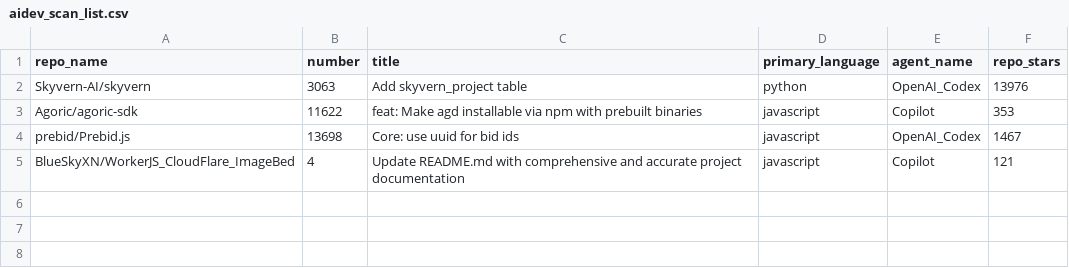
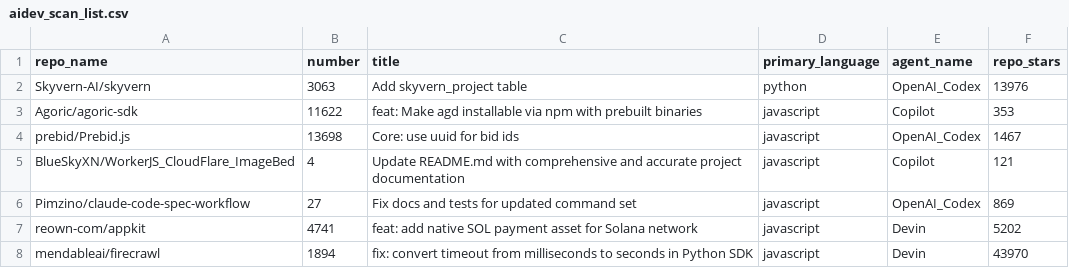
Before and after one commit to sammy-uno/scan-ai-generated-code, a CSV file: aidev_scan_list.csv, drawn as a sheet.

Commit message:
Update aidev_scan_list.csv

```diff
--- a/aidev_scan_list.csv
+++ b/aidev_scan_list.csv
@@ -5 +5,4 @@ prebid/Prebid.js,13698,Core: use uuid for bid ids,javascript,OpenAI_Codex,1467
 BlueSkyXN/WorkerJS_CloudFlare_ImageBed,4,Update README.md with comprehensive and accurate project documentation,javascript,Copilot,121
+Pimzino/claude-code-spec-workflow,27,Fix docs and tests for updated command set,javascript,OpenAI_Codex,869
+reown-com/appkit,4741,feat: add native SOL payment asset for Solana network,javascript,Devin,5202
+mendableai/firecrawl,1894,fix: convert timeout from milliseconds to seconds in Python SDK,javascript,Devin,43970
```
